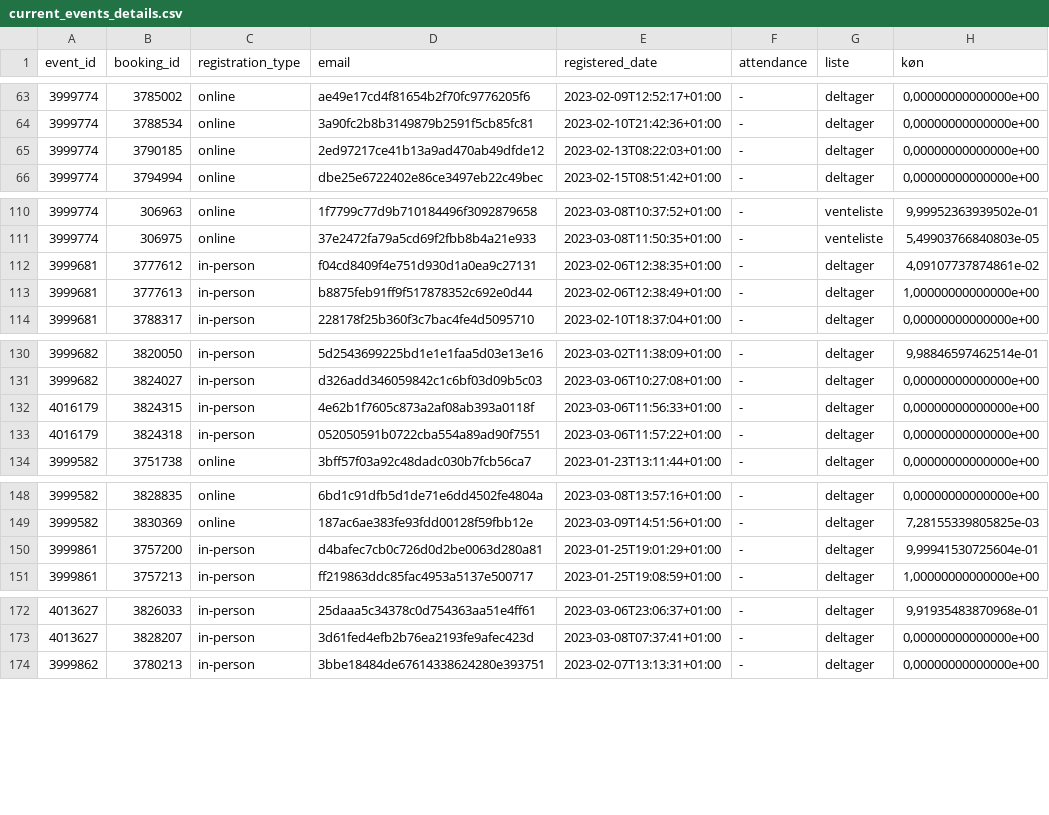
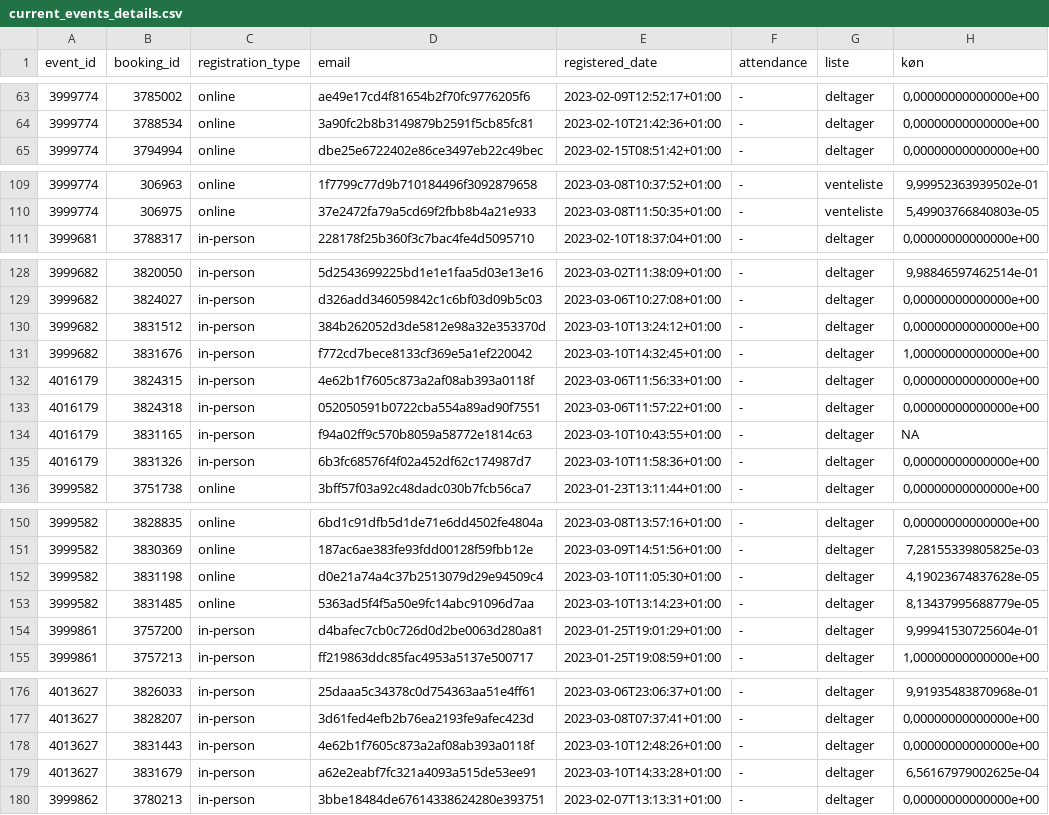
Before and after one commit to KUBDatalab/tal-og-data, a CSV file: data/event_data/current_events_details.csv, drawn as a sheet; only a part is shown, gaps mark what is left out; removed rows and columns are numbered as before the commit, all else as after; the diff covers the shown part only; the diff names each change by its address in the sheet, - before the commit and + after, or states it on an @@ line.

```diff
--- a/data/event_data/current_events_details.csv
+++ b/data/event_data/current_events_details.csv
-row 65: 3999774 | 3790185 | online | 2ed97217ce41b13a9ad470ab49dfde12 | 2023-02-13T08:22:03+01:00 | - | deltager | 0,00000000000000e+00
-row 112: 3999681 | 3777612 | in-person | f04cd8409f4e751d930d1a0ea9c27131 | 2023-02-06T12:38:35+01:00 | - | deltager | 4,09107737874861e-02
-row 113: 3999681 | 3777613 | in-person | b8875feb91ff9f517878352c692e0d44 | 2023-02-06T12:38:49+01:00 | - | deltager | 1,00000000000000e+00
+row 130: 3999682 | 3831512 | in-person | 384b262052d3de5812e98a32e353370d | 2023-03-10T13:24:12+01:00 | - | deltager | 0,00000000000000e+00
+row 131: 3999682 | 3831676 | in-person | f772cd7bece8133cf369e5a1ef220042 | 2023-03-10T14:32:45+01:00 | - | deltager | 1,00000000000000e+00
+row 134: 4016179 | 3831165 | in-person | f94a02ff9c570b8059a58772e1814c63 | 2023-03-10T10:43:55+01:00 | - | deltager | NA
+row 135: 4016179 | 3831326 | in-person | 6b3fc68576f4f02a452df62c174987d7 | 2023-03-10T11:58:36+01:00 | - | deltager | 0,00000000000000e+00
+row 152: 3999582 | 3831198 | online | d0e21a74a4c37b2513079d29e94509c4 | 2023-03-10T11:05:30+01:00 | - | deltager | 4,19023674837628e-05
+row 153: 3999582 | 3831485 | online | 5363ad5f4f5a50e9fc14abc91096d7aa | 2023-03-10T13:14:23+01:00 | - | deltager | 8,13437995688779e-05
+row 178: 4013627 | 3831443 | in-person | 4e62b1f7605c873a2af08ab393a0118f | 2023-03-10T12:48:26+01:00 | - | deltager | 0,00000000000000e+00
+row 179: 4013627 | 3831679 | in-person | a62e2eabf7fc321a4093a515de53ee91 | 2023-03-10T14:33:28+01:00 | - | deltager | 6,56167979002625e-04
```
Also changed, not shown: 1 added row and 2 edited cells elsewhere in this file, data/event_data/aktuelt_events.csv, data/event_data/all_event_details.csv, 4 other files.
